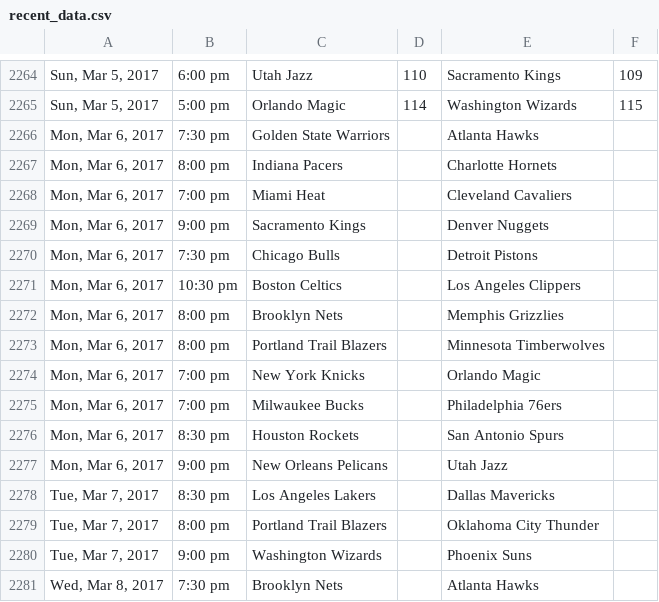
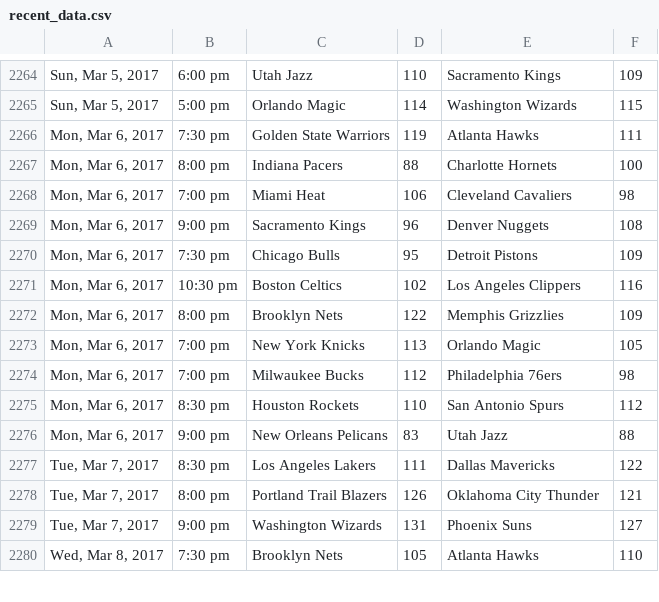
Before and after one commit to a-morr/nbacme, a CSV file: data/recent_data.csv, drawn as a sheet; only a part is shown, gaps mark what is left out; removed rows and columns are numbered as before the commit, all else as after; the diff covers the shown part only; the diff names each change by its address in the sheet, - before the commit and + after, or states it on an @@ line.

```diff
--- a/data/recent_data.csv
+++ b/data/recent_data.csv
-D2266: (empty)
+D2266: 119
-F2266: (empty)
+F2266: 111
-D2267: (empty)
+D2267: 88
-F2267: (empty)
+F2267: 100
-D2268: (empty)
+D2268: 106
-F2268: (empty)
+F2268: 98
-D2269: (empty)
+D2269: 96
-F2269: (empty)
+F2269: 108
-D2270: (empty)
+D2270: 95
-F2270: (empty)
+F2270: 109
-D2271: (empty)
+D2271: 102
-F2271: (empty)
+F2271: 116
-D2272: (empty)
+D2272: 122
-F2272: (empty)
+F2272: 109
-row 2273: Mon, Mar 6, 2017 | 8:00 pm | Portland Trail Blazers |  | Minnesota Timberwolves
-D2273: (empty)
+D2273: 113
-F2273: (empty)
+F2273: 105
-D2274: (empty)
+D2274: 112
-F2274: (empty)
+F2274: 98
-D2275: (empty)
+D2275: 110
-F2275: (empty)
+F2275: 112
-D2276: (empty)
+D2276: 83
-F2276: (empty)
+F2276: 88
-D2277: (empty)
+D2277: 111
-F2277: (empty)
+F2277: 122
-D2278: (empty)
+D2278: 126
-F2278: (empty)
+F2278: 121
-D2279: (empty)
+D2279: 131
-F2279: (empty)
+F2279: 127
-D2280: (empty)
+D2280: 105
-F2280: (empty)
+F2280: 110
```
Also changed, not shown: 1 added row and 30 edited cells elsewhere in this file, data/upcoming_games.csv, 3 other files.
